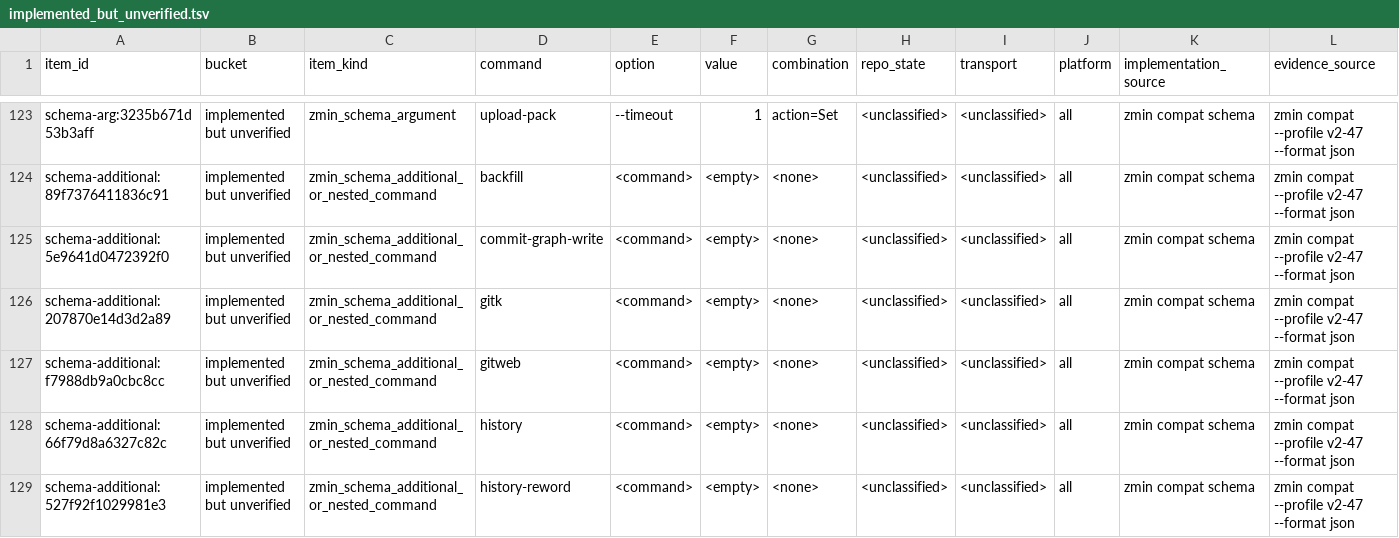
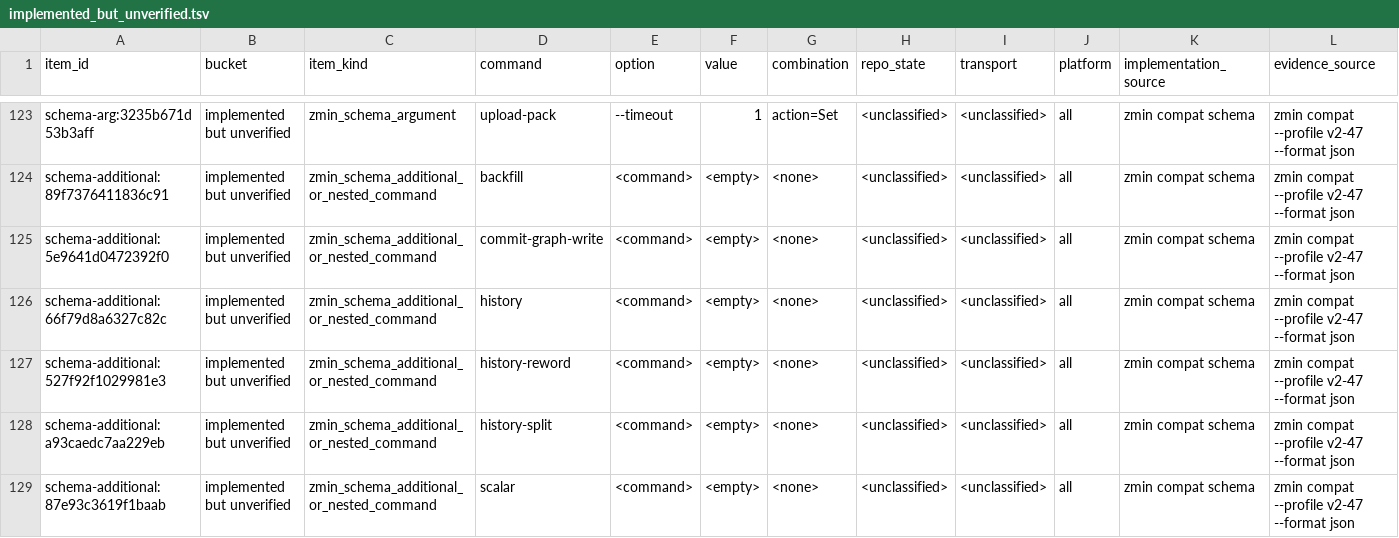
Before and after one commit to dschewchenko/zmin, a TSV file: docs/cli/census/implemented_but_unverified.tsv, drawn as a sheet; only a part is shown, gaps mark what is left out; the shorter side is filled out with more unchanged rows; rows hold the shown columns only; the diff names each change by its address in the sheet, - before the commit and + after, or states it on an @@ line.

```diff
--- a/docs/cli/census/implemented_but_unverified.tsv
+++ b/docs/cli/census/implemented_but_unverified.tsv
-row 126: schema-additional:207870e14d3d2a89 | implemented but unverified | zmin_schema_additional_or_nested_command | gitk | <command> | <empty> | <none> | <unclassified> | <unclassified> | all | zmin compat schema | zmin compat --profile v2-47 --format json
-row 127: schema-additional:f7988db9a0cbc8cc | implemented but unverified | zmin_schema_additional_or_nested_command | gitweb | <command> | <empty> | <none> | <unclassified> | <unclassified> | all | zmin compat schema | zmin compat --profile v2-47 --format json
```
Also changed, not shown: docs/cli/census/invalid_input_parity.tsv, docs/cli/census/summary.tsv, 3 other files.
